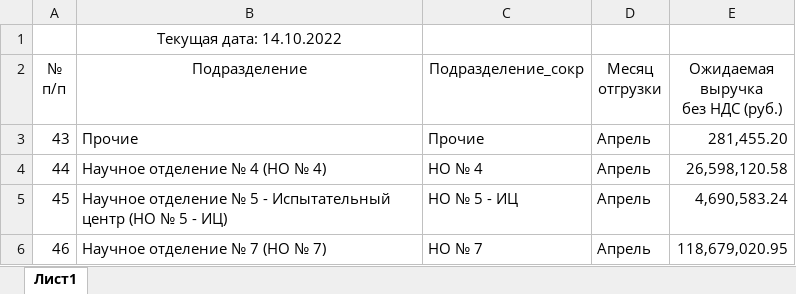
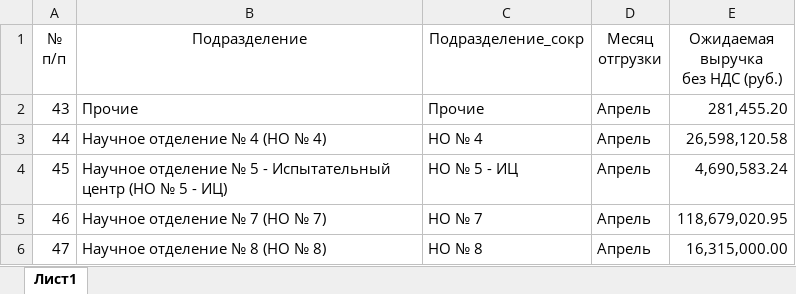
Before and after one commit to asrahmanov/PulsarDataAggregation, an Excel workbook: storage/app/exp/36/2022/Форма по ожидаемой выручке.xlsx, sheet Лист1, drawn as a sheet; only a part is shown; the shorter side is filled out with more unchanged rows; values as stored, in another font and other column widths than the file's, no borders; the diff names each change by its address in the sheet, - before the commit and + after, or states it on an @@ line.

Commit message:
Загрузка данных 17.10

```diff
--- a/storage/app/exp/36/2022/Форма по ожидаемой выручке.xlsx (sheet Лист1)
+++ b/storage/app/exp/36/2022/Форма по ожидаемой выручке.xlsx (sheet Лист1)
-row 1:  | Текущая дата: 14.10.2022
```
